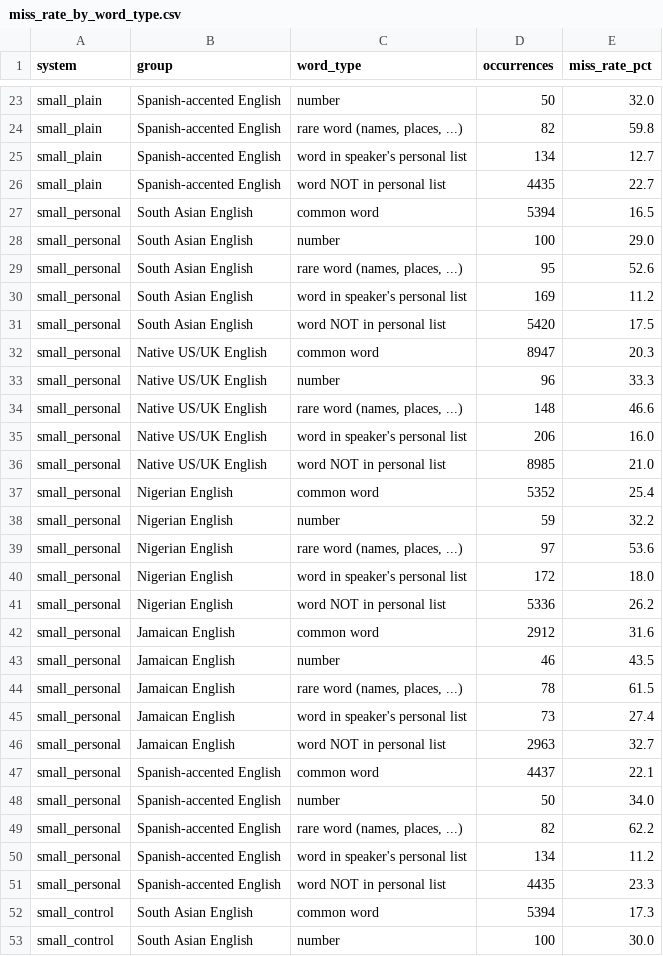
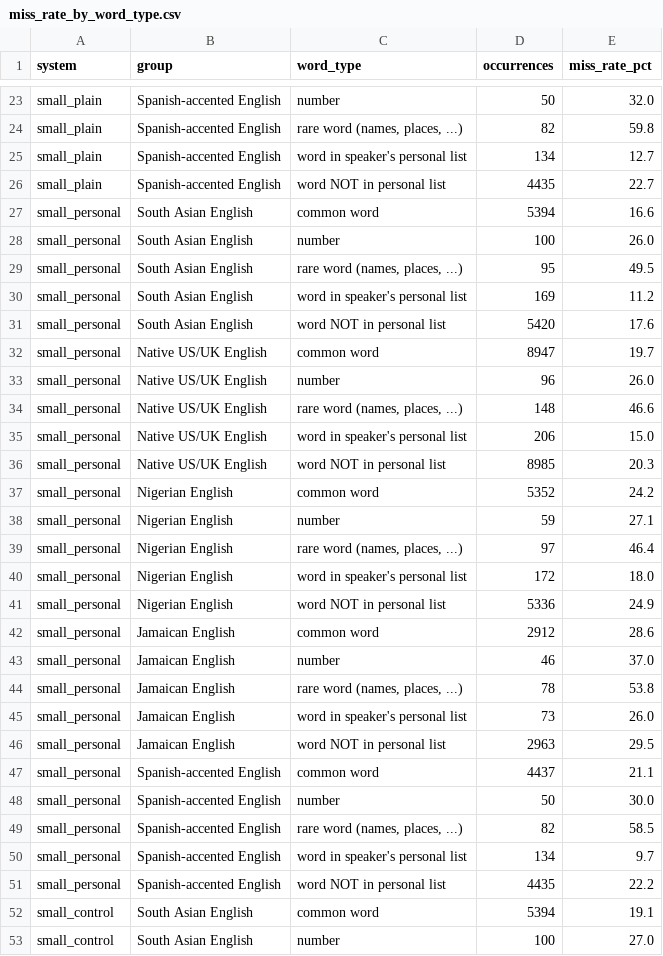
Before and after one commit to resurgances/accent-gap, a CSV file: results/miss_rate_by_word_type.csv, drawn as a sheet; only a part is shown, gaps mark what is left out; the diff covers the shown part only.

```diff
--- a/results/miss_rate_by_word_type.csv
+++ b/results/miss_rate_by_word_type.csv
@@ -26,28 +26,28 @@ small_plain,Spanish-accented English,word in speaker's personal list,134,12.7
 small_plain,Spanish-accented English,word NOT in personal list,4435,22.7
-small_personal,South Asian English,common word,5394,16.5
-small_personal,South Asian English,number,100,29.0
-small_personal,South Asian English,"rare word (names, places, ...)",95,52.6
+small_personal,South Asian English,common word,5394,16.6
+small_personal,South Asian English,number,100,26.0
+small_personal,South Asian English,"rare word (names, places, ...)",95,49.5
 small_personal,South Asian English,word in speaker's personal list,169,11.2
-small_personal,South Asian English,word NOT in personal list,5420,17.5
-small_personal,Native US/UK English,common word,8947,20.3
-small_personal,Native US/UK English,number,96,33.3
+small_personal,South Asian English,word NOT in personal list,5420,17.6
+small_personal,Native US/UK English,common word,8947,19.7
+small_personal,Native US/UK English,number,96,26.0
 small_personal,Native US/UK English,"rare word (names, places, ...)",148,46.6
-small_personal,Native US/UK English,word in speaker's personal list,206,16.0
-small_personal,Native US/UK English,word NOT in personal list,8985,21.0
-small_personal,Nigerian English,common word,5352,25.4
-small_personal,Nigerian English,number,59,32.2
-small_personal,Nigerian English,"rare word (names, places, ...)",97,53.6
+small_personal,Native US/UK English,word in speaker's personal list,206,15.0
+small_personal,Native US/UK English,word NOT in personal list,8985,20.3
+small_personal,Nigerian English,common word,5352,24.2
+small_personal,Nigerian English,number,59,27.1
+small_personal,Nigerian English,"rare word (names, places, ...)",97,46.4
 small_personal,Nigerian English,word in speaker's personal list,172,18.0
-small_personal,Nigerian English,word NOT in personal list,5336,26.2
-small_personal,Jamaican English,common word,2912,31.6
-small_personal,Jamaican English,number,46,43.5
-small_personal,Jamaican English,"rare word (names, places, ...)",78,61.5
-small_personal,Jamaican English,word in speaker's personal list,73,27.4
-small_personal,Jamaican English,word NOT in personal list,2963,32.7
-small_personal,Spanish-accented English,common word,4437,22.1
-small_personal,Spanish-accented English,number,50,34.0
-small_personal,Spanish-accented English,"rare word (names, places, ...)",82,62.2
-small_personal,Spanish-accented English,word in speaker's personal list,134,11.2
-small_personal,Spanish-accented English,word NOT in personal list,4435,23.3
-small_control,South Asian English,common word,5394,17.3
-small_control,South Asian English,number,100,30.0
+small_personal,Nigerian English,word NOT in personal list,5336,24.9
+small_personal,Jamaican English,common word,2912,28.6
+small_personal,Jamaican English,number,46,37.0
+small_personal,Jamaican English,"rare word (names, places, ...)",78,53.8
+small_personal,Jamaican English,word in speaker's personal list,73,26.0
+small_personal,Jamaican English,word NOT in personal list,2963,29.5
+small_personal,Spanish-accented English,common word,4437,21.1
+small_personal,Spanish-accented English,number,50,30.0
+small_personal,Spanish-accented English,"rare word (names, places, ...)",82,58.5
+small_personal,Spanish-accented English,word in speaker's personal list,134,9.7
+small_personal,Spanish-accented English,word NOT in personal list,4435,22.2
+small_control,South Asian English,common word,5394,19.1
+small_control,South Asian English,number,100,27.0
```
Also changed, not shown: 25 added rows and 20 edited cells elsewhere in this file, results/accent_gap.csv, results/insertions_by_system.csv, 18 other files.
